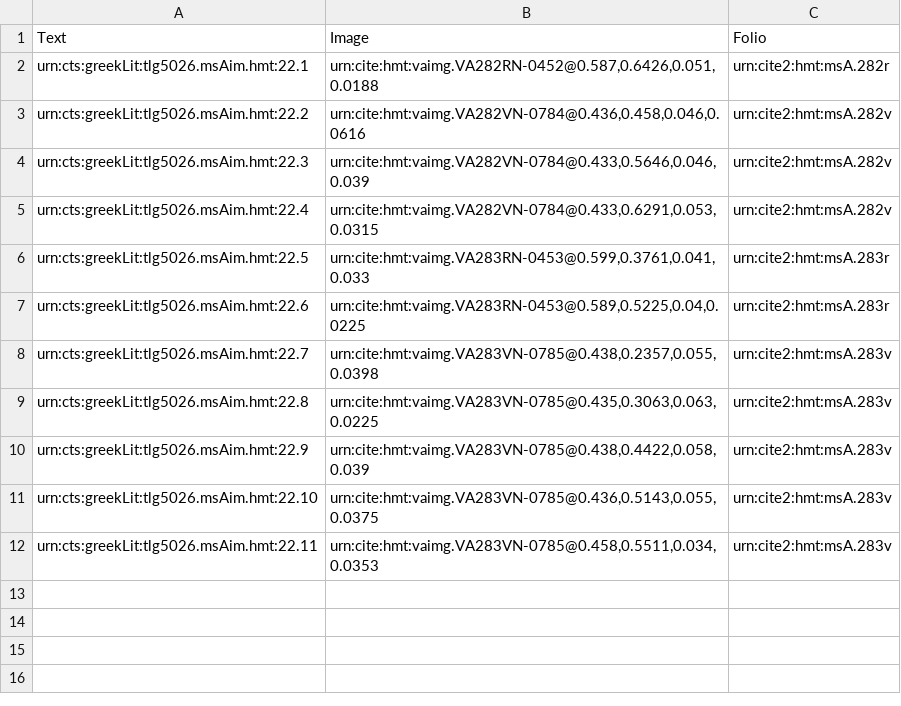
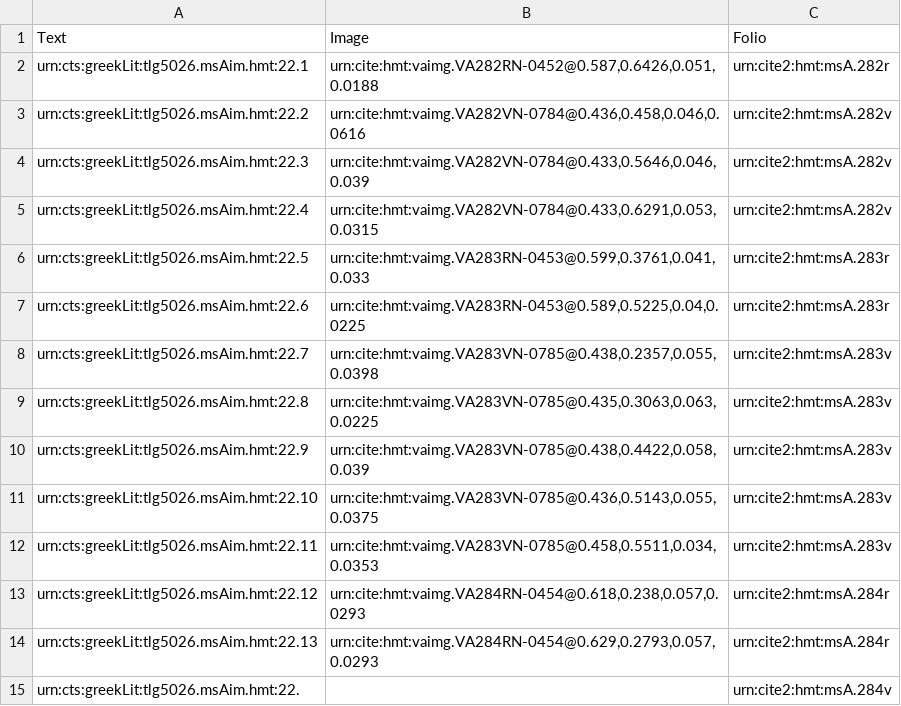
Before and after one commit to hmteditors/closed-hmt-22, a CSV file: collections/venA22-intermarginal.csv, drawn as a sheet; the diff names each change by its address in the sheet, - before the commit and + after, or states it on an @@ line.

Commit message:
284r

```diff
--- a/collections/venA22-intermarginal.csv
+++ b/collections/venA22-intermarginal.csv
+row 13: urn:cts:greekLit:tlg5026.msAim.hmt:22.12 | urn:cite:hmt:vaimg.VA284RN-0454@0.618,0.238,0.057,0.0293 | urn:cite2:hmt:msA.284r
+row 14: urn:cts:greekLit:tlg5026.msAim.hmt:22.13 | urn:cite:hmt:vaimg.VA284RN-0454@0.629,0.2793,0.057,0.0293 | urn:cite2:hmt:msA.284r
+row 15: urn:cts:greekLit:tlg5026.msAim.hmt:22. |  | urn:cite2:hmt:msA.284v
```
